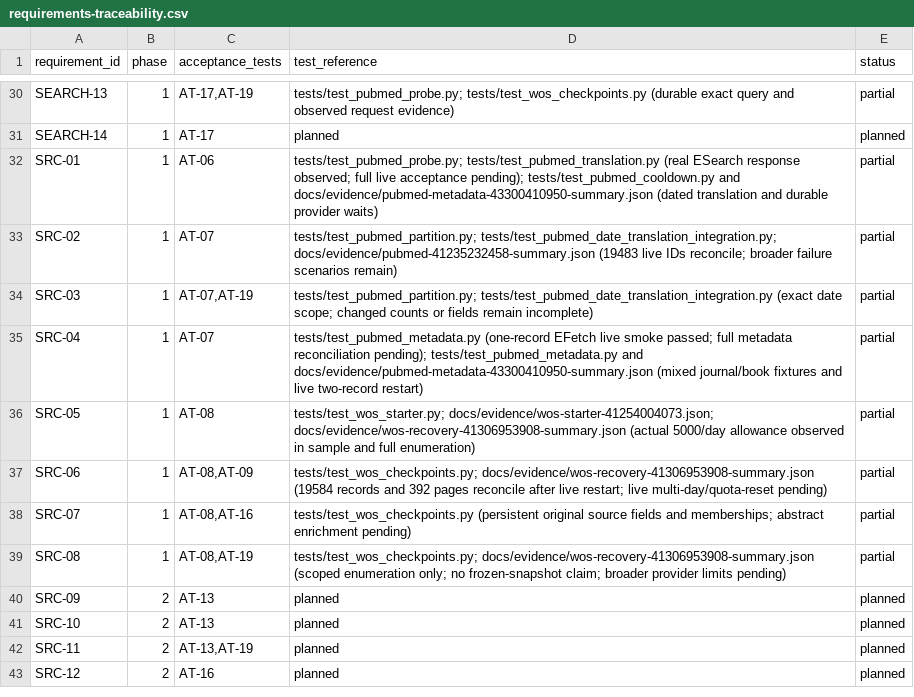
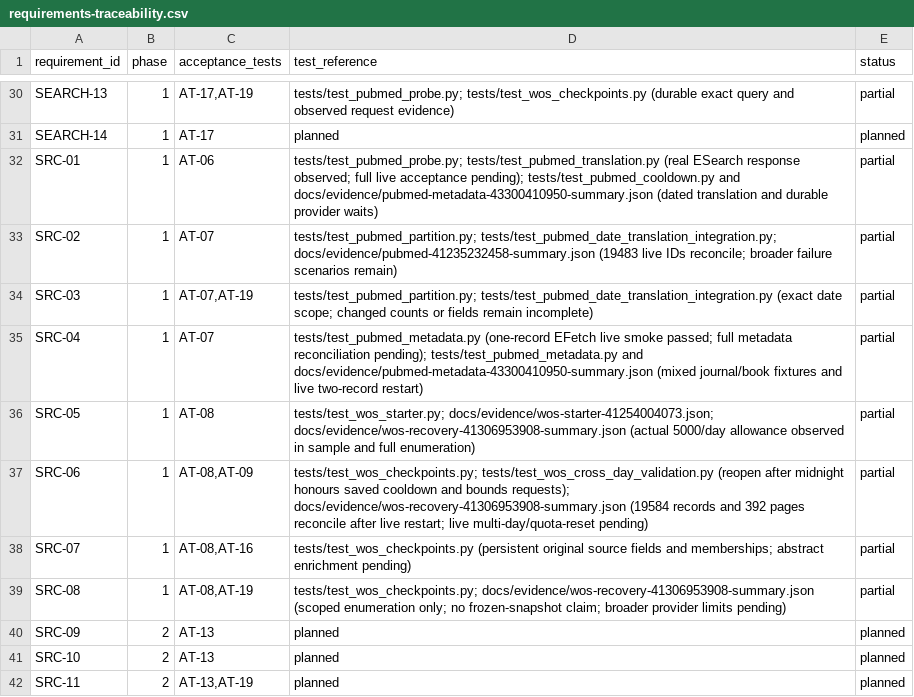
Before and after one commit to studeployed/RESEARCH-Y, a CSV file: docs/requirements-traceability.csv, drawn as a sheet; only a part is shown, gaps mark what is left out; the shorter side is filled out with more unchanged rows.

Commit message:
Honour the saved Starter quota deadline during bounded cross-day recovery

```diff
--- a/docs/requirements-traceability.csv
+++ b/docs/requirements-traceability.csv
@@ -36,3 +36,3 @@ SRC-04,1,AT-07,tests/test_pubmed_metadata.py (one-record EFetch live smoke passe
 SRC-05,1,AT-08,tests/test_wos_starter.py; docs/evidence/wos-starter-41254004073.json; docs/evidence/wos-recovery-41306953908-summary.json (actual 5000/day allowance observed in sample and full enumeration),partial
-SRC-06,1,"AT-08,AT-09",tests/test_wos_checkpoints.py; docs/evidence/wos-recovery-41306953908-summary.json (19584 records and 392 pages reconcile after live restart; live multi-day/quota-reset pending),partial
+SRC-06,1,"AT-08,AT-09",tests/test_wos_checkpoints.py; tests/test_wos_cross_day_validation.py (reopen after midnight honours saved cooldown and bounds requests); docs/evidence/wos-recovery-41306953908-summary.json (19584 records and 392 pages reconcile after live restart; live multi-day/quota-reset pending),partial
 SRC-07,1,"AT-08,AT-16",tests/test_wos_checkpoints.py (persistent original source fields and memberships; abstract enrichment pending),partial
```
Also changed, not shown: 4 other files.
